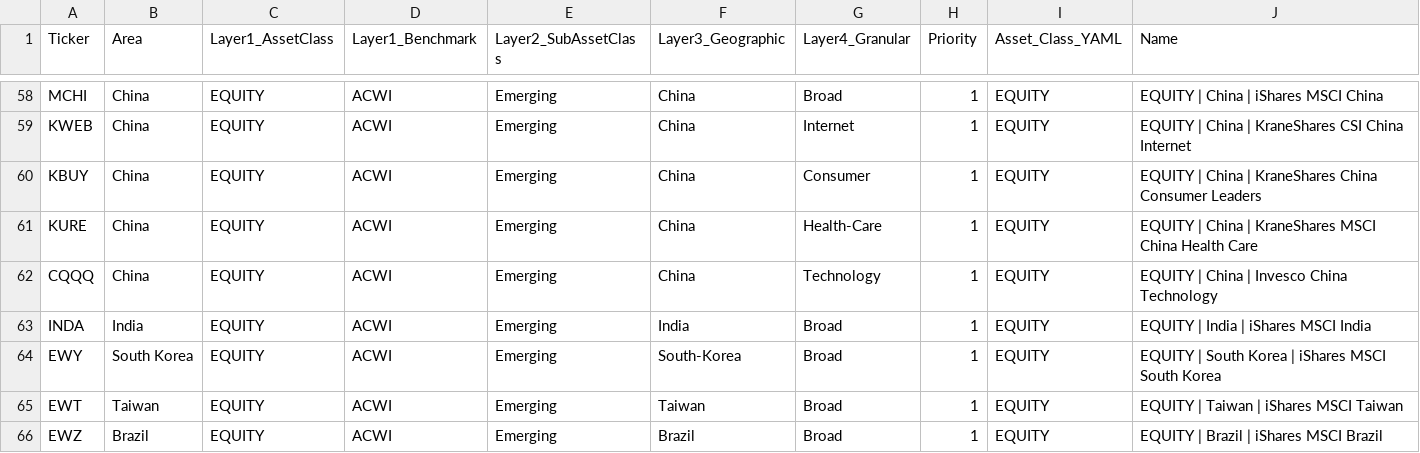
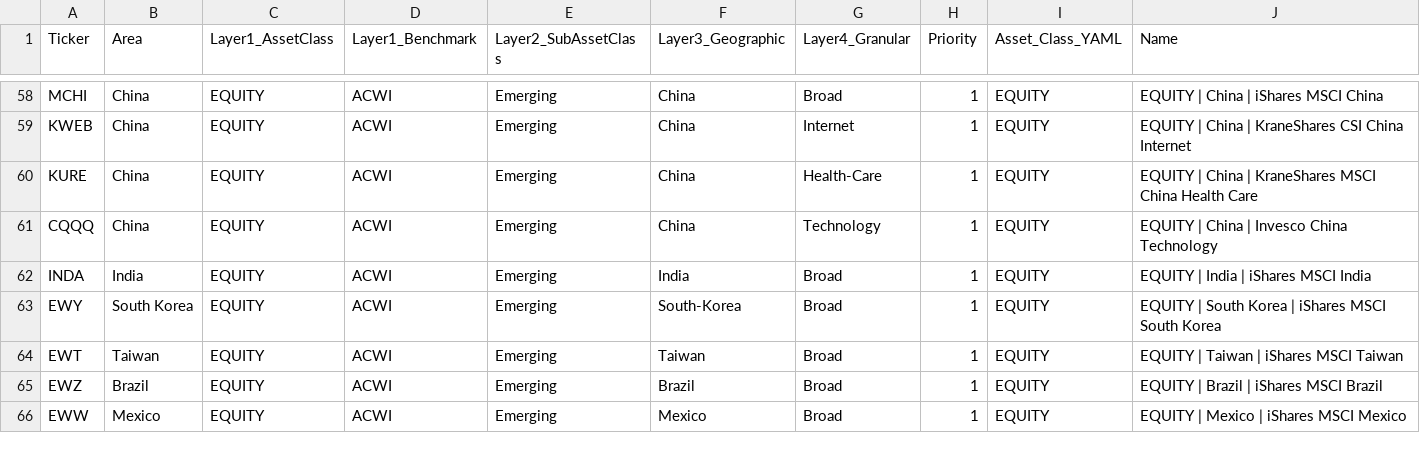
Before and after one commit to selvaz/market-data-hub, a CSV file: tickers_master.csv, drawn as a sheet; only a part is shown, gaps mark what is left out; the shorter side is filled out with more unchanged rows.

```diff
--- a/tickers_master.csv
+++ b/tickers_master.csv
@@ -59,3 +59,2 @@ MCHI,China,EQUITY,ACWI,Emerging,China,Broad,1,EQUITY,EQUITY | China | iShares MS
 KWEB,China,EQUITY,ACWI,Emerging,China,Internet,1,EQUITY,EQUITY | China | KraneShares CSI China Internet
-KBUY,China,EQUITY,ACWI,Emerging,China,Consumer,1,EQUITY,EQUITY | China | KraneShares China Consumer Leaders
 KURE,China,EQUITY,ACWI,Emerging,China,Health-Care,1,EQUITY,EQUITY | China | KraneShares MSCI China Health Care
```
Also changed, not shown: 10 other files.
